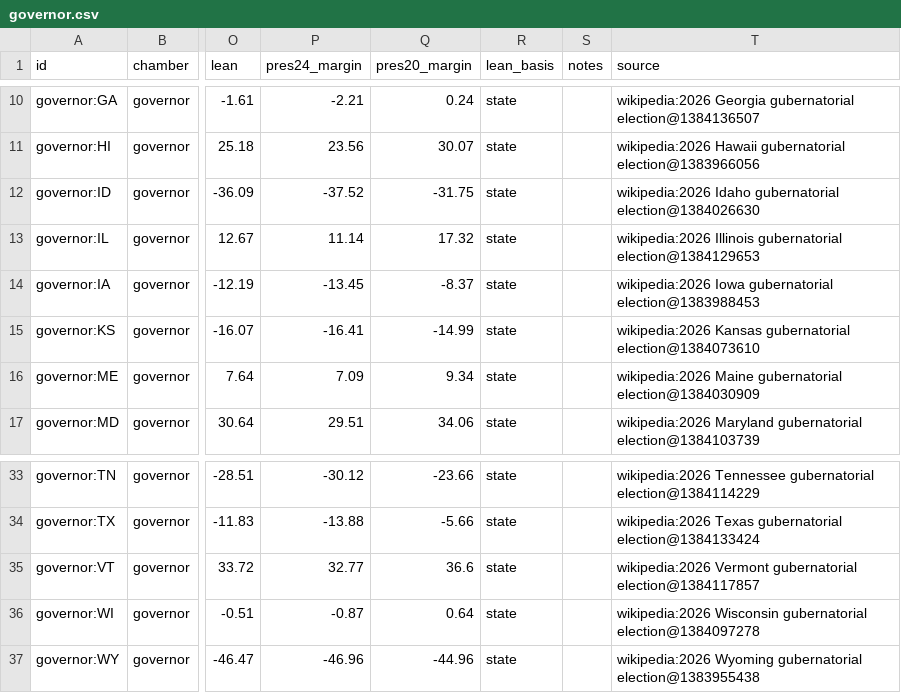
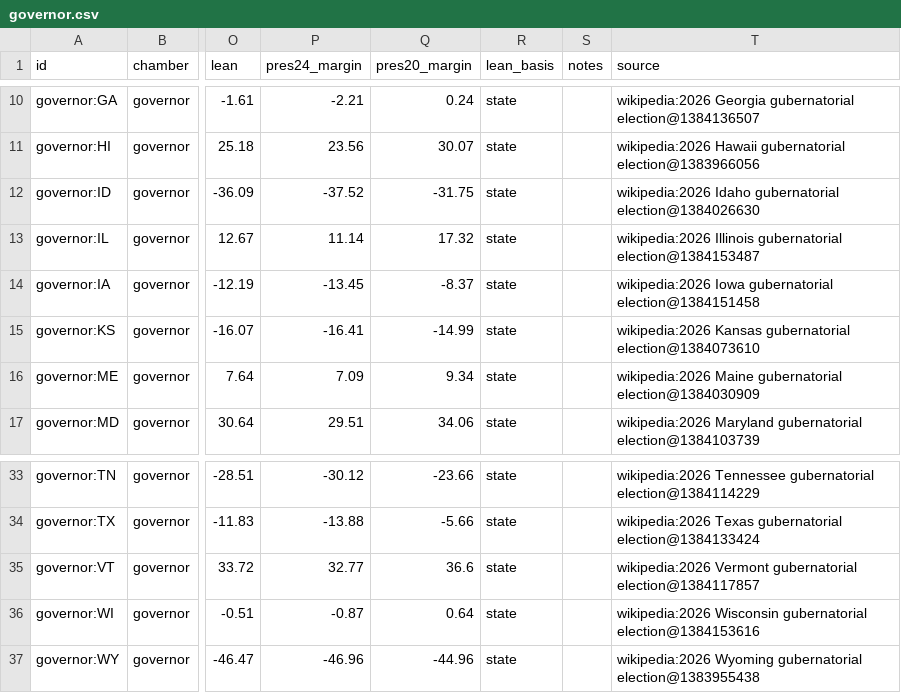
Before and after one commit to KaraZajac/MIDTERMS2026, a CSV file: data/races/governor.csv, drawn as a sheet; only a part is shown, gaps mark what is left out; the diff names each change by its address in the sheet, - before the commit and + after, or states it on an @@ line.

```diff
--- a/data/races/governor.csv
+++ b/data/races/governor.csv
-T13 (source): …Illinois gubernatorial election@1384129653
+T13 (source): …Illinois gubernatorial election@1384153487
-T14 (source): …Iowa gubernatorial election@1383988453
+T14 (source): …Iowa gubernatorial election@1384151458
-T36 (source): …Wisconsin gubernatorial election@1384097278
+T36 (source): …Wisconsin gubernatorial election@1384153616
```
Also changed, not shown: data/finance.csv, data/polls/races.csv, 10 other files.
